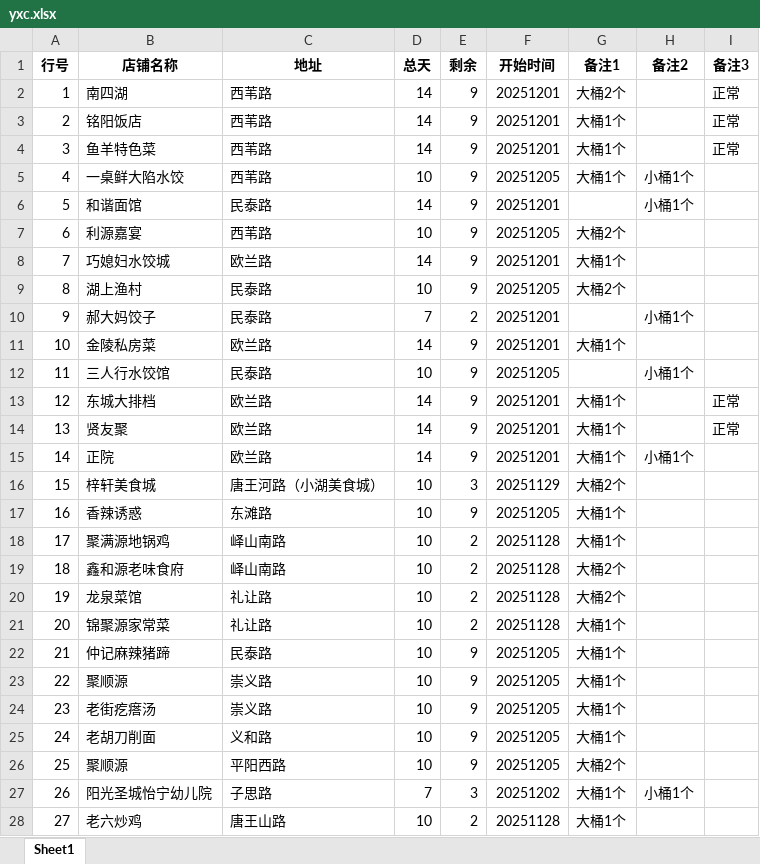
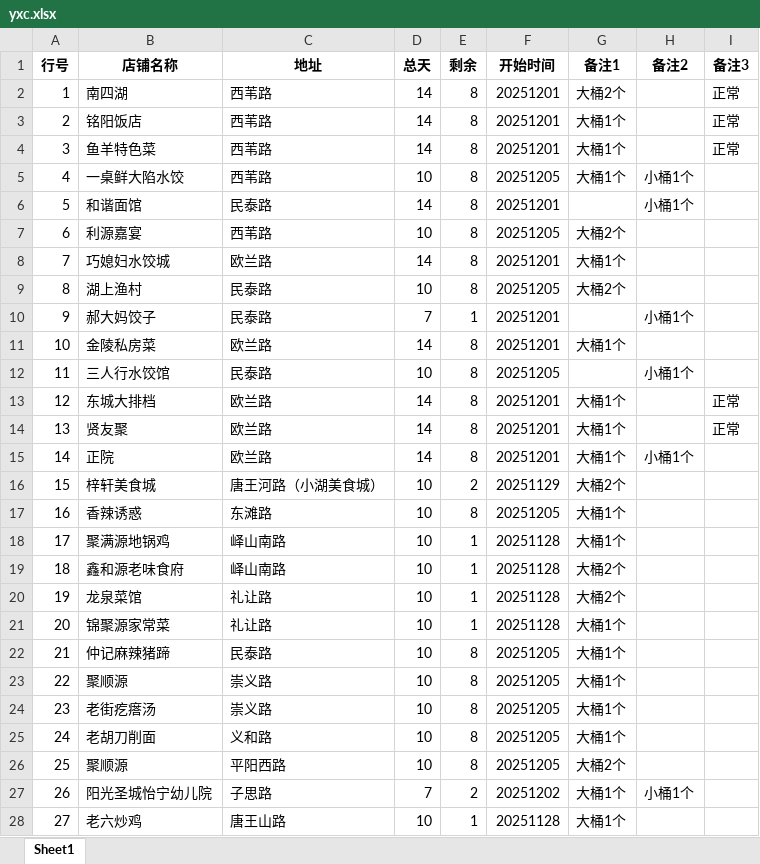
Before and after one commit to steven054/yxc-monitor, an Excel workbook: yxc.xlsx, sheet Sheet1, drawn as a sheet; only a part is shown; values as stored, in another font and other column widths than the file's, no borders; the diff covers the shown part only; the diff names each change by its address in the sheet, - before the commit and + after, or states it on an @@ line.

```diff
--- a/yxc.xlsx (sheet Sheet1)
+++ b/yxc.xlsx (sheet Sheet1)
-E2:E9 (剩余): 9
+E2:E9 (剩余): 8
-E10 (剩余): 2
+E10 (剩余): 1
-E11:E15 (剩余): 9
+E11:E15 (剩余): 8
-E16 (剩余): 3
+E16 (剩余): 2
-E17 (剩余): 9
+E17 (剩余): 8
-E18:E21 (剩余): 2
+E18:E21 (剩余): 1
-E22:E26 (剩余): 9
+E22:E26 (剩余): 8
-E27 (剩余): 3
+E27 (剩余): 2
-E28 (剩余): 2
+E28 (剩余): 1
```
Also changed, not shown: 76 edited cells elsewhere in this sheet.
